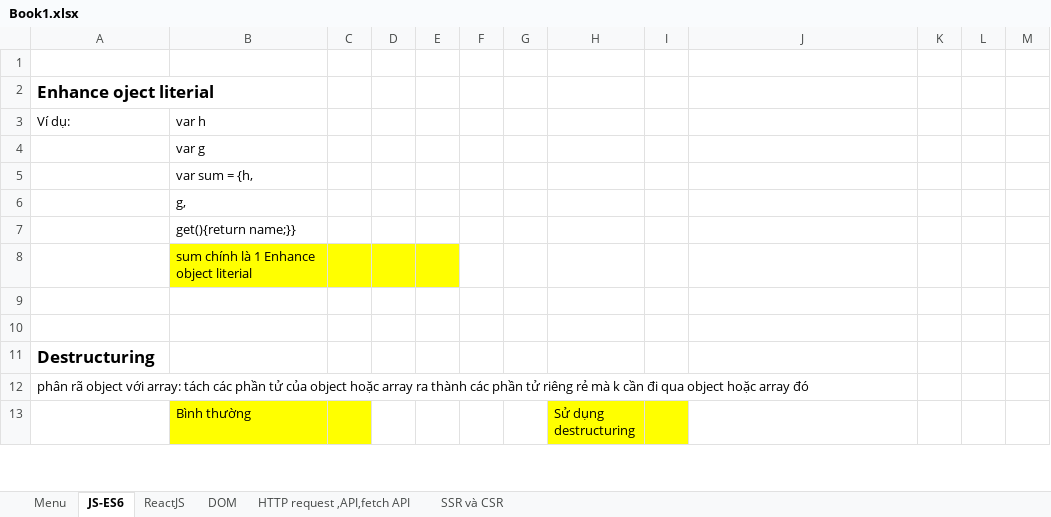
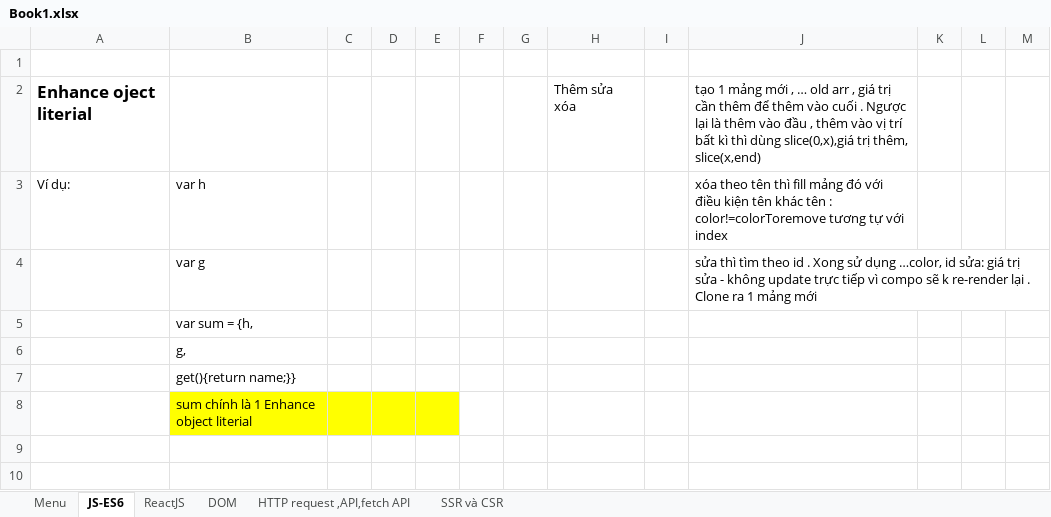
Before and after one commit to Themanh99/tiktok, an Excel workbook: documentation/Book1.xlsx, sheet JS-ES6, drawn as a sheet; only a part is shown; the shorter side is filled out with more unchanged rows; values as stored, in another font and other column widths than the file's, no borders; charts and pictures not drawn; the diff names each change by its address in the sheet, - before the commit and + after, or states it on an @@ line.

```diff
--- a/documentation/Book1.xlsx (sheet JS-ES6)
+++ b/documentation/Book1.xlsx (sheet JS-ES6)
-H2: (empty)
+H2: Thêm sửa xóa
-J2: (empty)
+J2: tạo 1 mảng mới , … old arr , giá trị cần thêm để thêm vào cuối . Ngược lại là thêm vào đầu , thêm vào vị trí bất kì thì dùng slice(0,x),giá trị thêm, slice(x,end)
-J3: (empty)
+J3: xóa theo tên thì fill mảng đó với điều kiện tên khác tên : color!=colorToremove tương tự với index
-J4: (empty)
+J4: sửa thì tìm theo id . Xong sử dụng …color, id sửa: giá trị sửa - không update trực tiếp vì compo sẽ k re-render lại . Clone ra 1 mảng mới
```
Also changed, not shown: sheet Menu, sheet ReactJS, charts or pictures, 6 other files.
